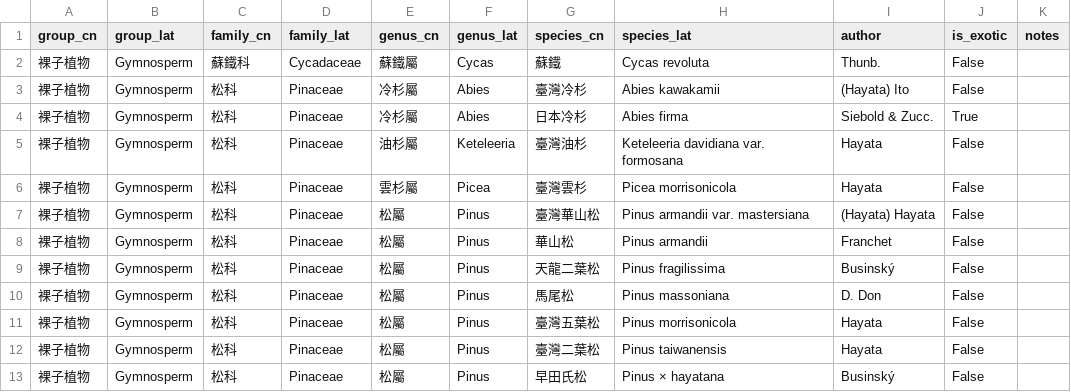
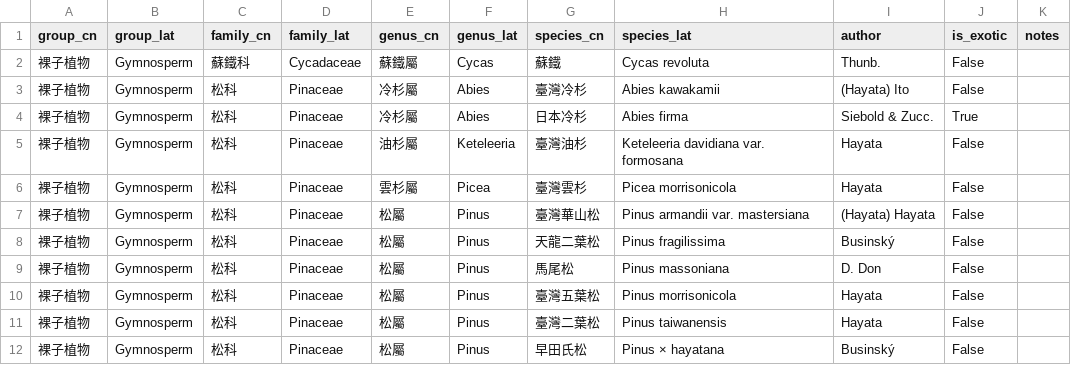
Before and after one commit to Bahamutzerox/taiwan-seed-plants, a CSV file: data/species.csv, drawn as a sheet; only a part is shown; the diff names each change by its address in the sheet, - before the commit and + after, or states it on an @@ line.

Commit message:
Remove Pinus armandii (華山松)

```diff
--- a/data/species.csv
+++ b/data/species.csv
-row 8: 裸子植物 | Gymnosperm | 松科 | Pinaceae | 松屬 | Pinus | 華山松 | Pinus armandii | Franchet | False
```
